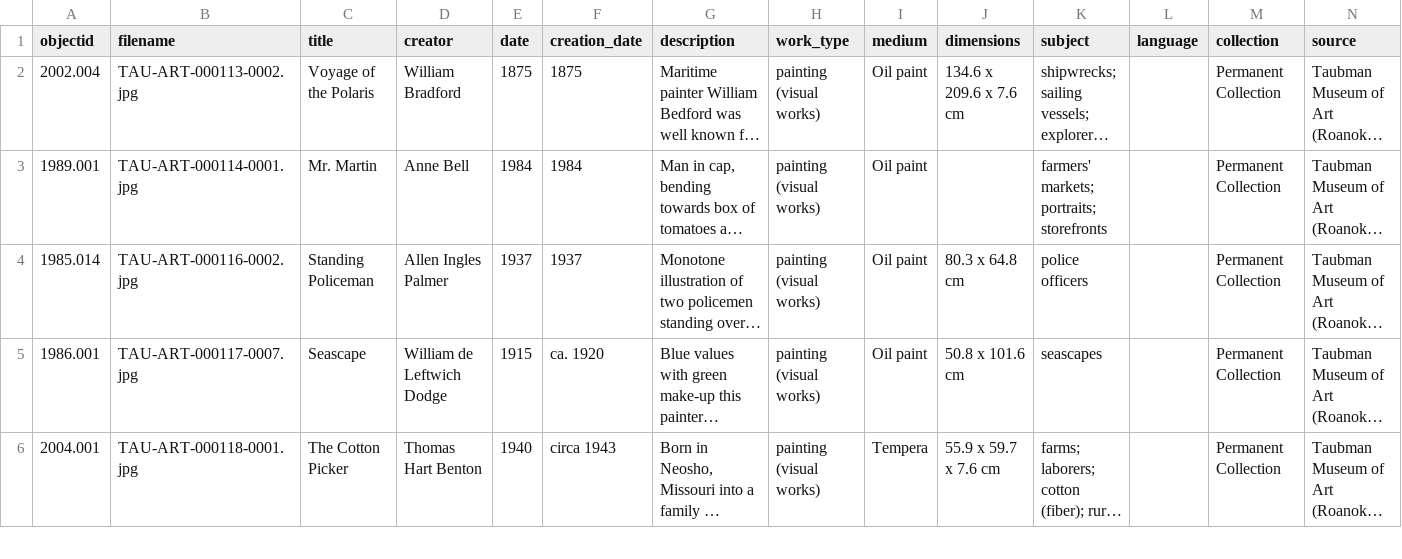
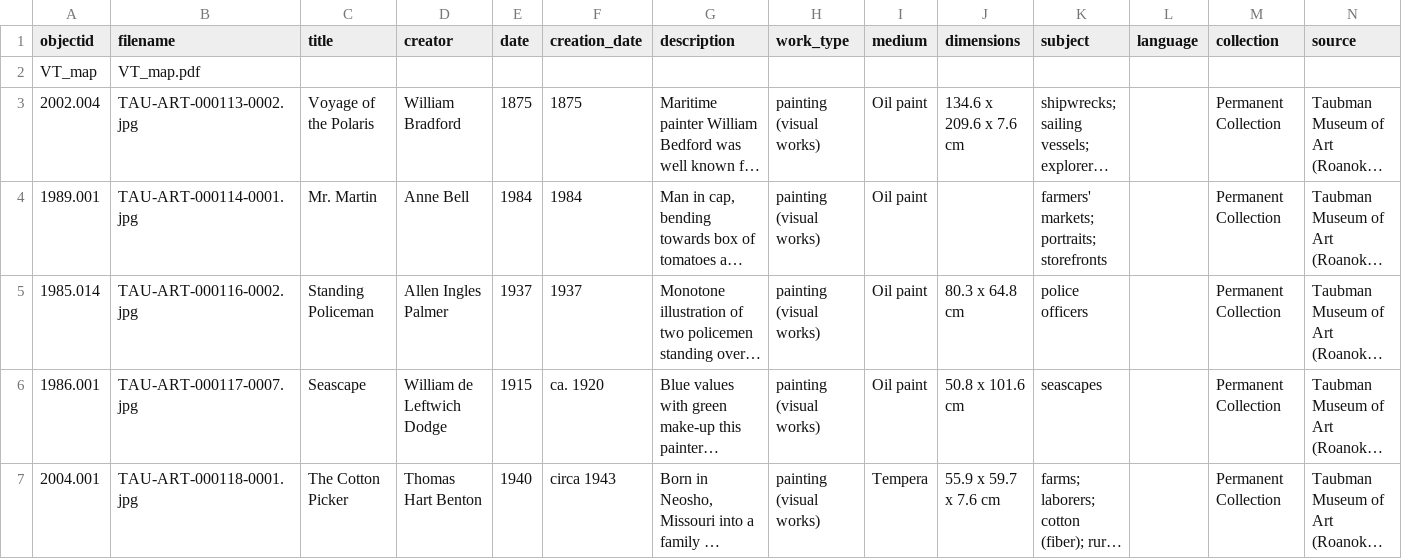
Before and after one commit to stargazer5585/VirtualDiscovery, a CSV file: _data/VT_metadata.csv, drawn as a sheet; only a part is shown; long unchanged cells end in …; rows hold the shown columns only; the diff names each change by its address in the sheet, - before the commit and + after, or states it on an @@ line.

Commit message:
Update VT_metadata.csv

```diff
--- a/_data/VT_metadata.csv
+++ b/_data/VT_metadata.csv
+row 2: VT_map | VT_map.pdf
```
